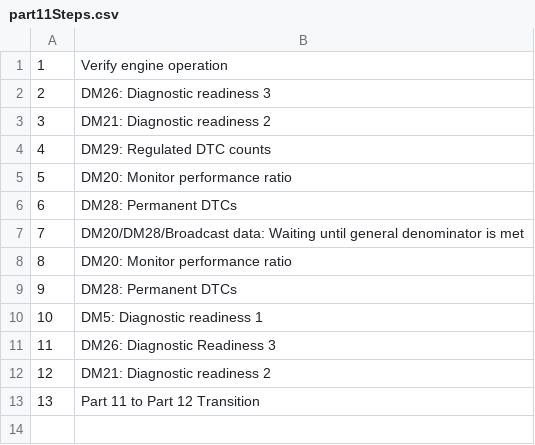
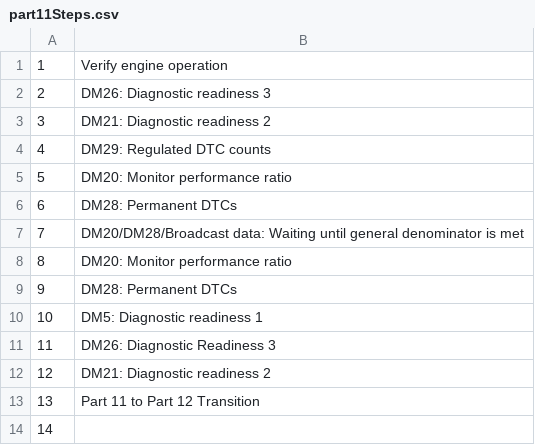
Before and after one commit to Equipment-and-Tool-Institute/j1939-84, a CSV file: src/org/etools/j1939_84/resources/part11Steps.csv, drawn as a sheet.

Commit message:
#111 - update current step 13 to be new step 14 to allow insertion of the new step 13.

```diff
--- a/src/org/etools/j1939_84/resources/part11Steps.csv
+++ b/src/org/etools/j1939_84/resources/part11Steps.csv
@@ -13 +13,2 @@
 13,Part 11 to Part 12 Transition
+14,
```
Also changed, not shown: 1 other file.
